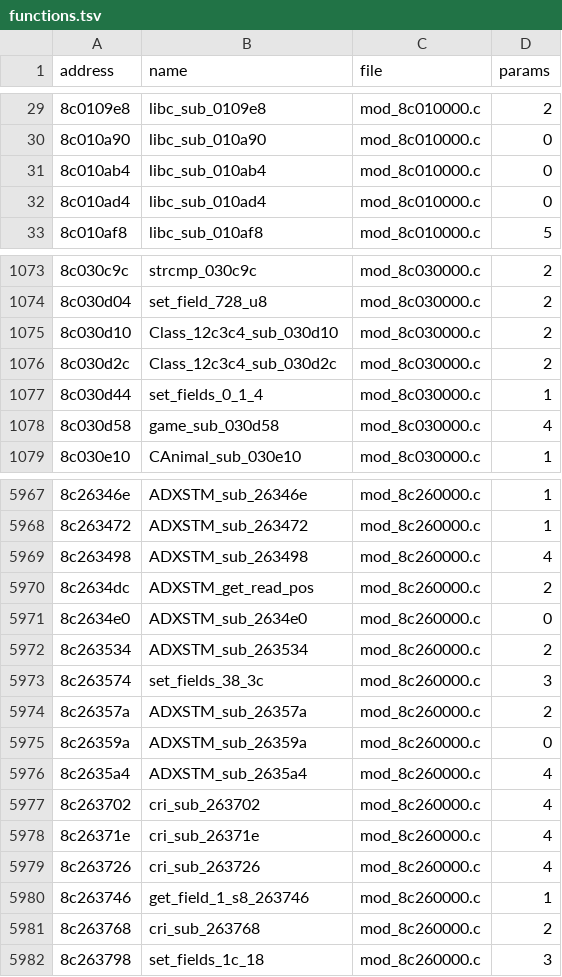
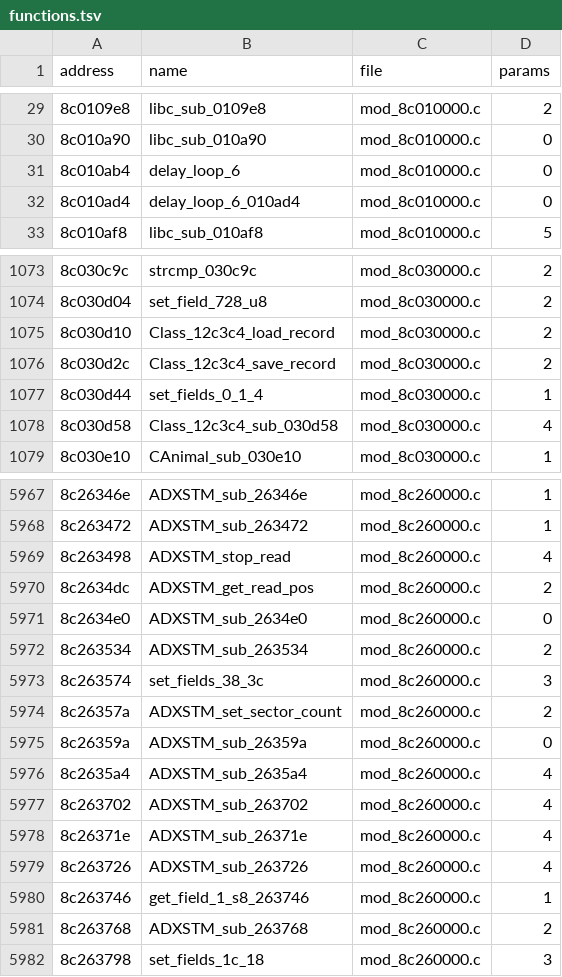
Before and after one commit to quatric/seaman-decomp, a TSV file: decomp/functions.tsv, drawn as a sheet; only a part is shown, gaps mark what is left out; the diff covers the shown part only.

```diff
--- a/decomp/functions.tsv
+++ b/decomp/functions.tsv
@@ -30,4 +30,4 @@ address	name	file	params
 8c010a90	libc_sub_010a90	mod_8c010000.c	0
-8c010ab4	libc_sub_010ab4	mod_8c010000.c	0
-8c010ad4	libc_sub_010ad4	mod_8c010000.c	0
+8c010ab4	delay_loop_6	mod_8c010000.c	0
+8c010ad4	delay_loop_6_010ad4	mod_8c010000.c	0
 8c010af8	libc_sub_010af8	mod_8c010000.c	5
@@ -1074,6 +1074,6 @@ address	name	file	params
 8c030d04	set_field_728_u8	mod_8c030000.c	2
-8c030d10	Class_12c3c4_sub_030d10	mod_8c030000.c	2
-8c030d2c	Class_12c3c4_sub_030d2c	mod_8c030000.c	2
+8c030d10	Class_12c3c4_load_record	mod_8c030000.c	2
+8c030d2c	Class_12c3c4_save_record	mod_8c030000.c	2
 8c030d44	set_fields_0_1_4	mod_8c030000.c	1
-8c030d58	game_sub_030d58	mod_8c030000.c	4
+8c030d58	Class_12c3c4_sub_030d58	mod_8c030000.c	4
 8c030e10	CAnimal_sub_030e10	mod_8c030000.c	1
@@ -5968,3 +5968,3 @@ address	name	file	params
 8c263472	ADXSTM_sub_263472	mod_8c260000.c	1
-8c263498	ADXSTM_sub_263498	mod_8c260000.c	4
+8c263498	ADXSTM_stop_read	mod_8c260000.c	4
 8c2634dc	ADXSTM_get_read_pos	mod_8c260000.c	2
@@ -5973,10 +5973,10 @@ address	name	file	params
 8c263574	set_fields_38_3c	mod_8c260000.c	3
-8c26357a	ADXSTM_sub_26357a	mod_8c260000.c	2
+8c26357a	ADXSTM_set_sector_count	mod_8c260000.c	2
 8c26359a	ADXSTM_sub_26359a	mod_8c260000.c	0
 8c2635a4	ADXSTM_sub_2635a4	mod_8c260000.c	4
-8c263702	cri_sub_263702	mod_8c260000.c	4
-8c26371e	cri_sub_26371e	mod_8c260000.c	4
-8c263726	cri_sub_263726	mod_8c260000.c	4
+8c263702	ADXSTM_sub_263702	mod_8c260000.c	4
+8c26371e	ADXSTM_sub_26371e	mod_8c260000.c	4
+8c263726	ADXSTM_sub_263726	mod_8c260000.c	4
 8c263746	get_field_1_s8_263746	mod_8c260000.c	1
-8c263768	cri_sub_263768	mod_8c260000.c	2
+8c263768	ADXSTM_sub_263768	mod_8c260000.c	2
 8c263798	set_fields_1c_18	mod_8c260000.c	3
```
Also changed, not shown: 21 edited cells elsewhere in this file, tools/readable_names.tsv, 18 other files.
